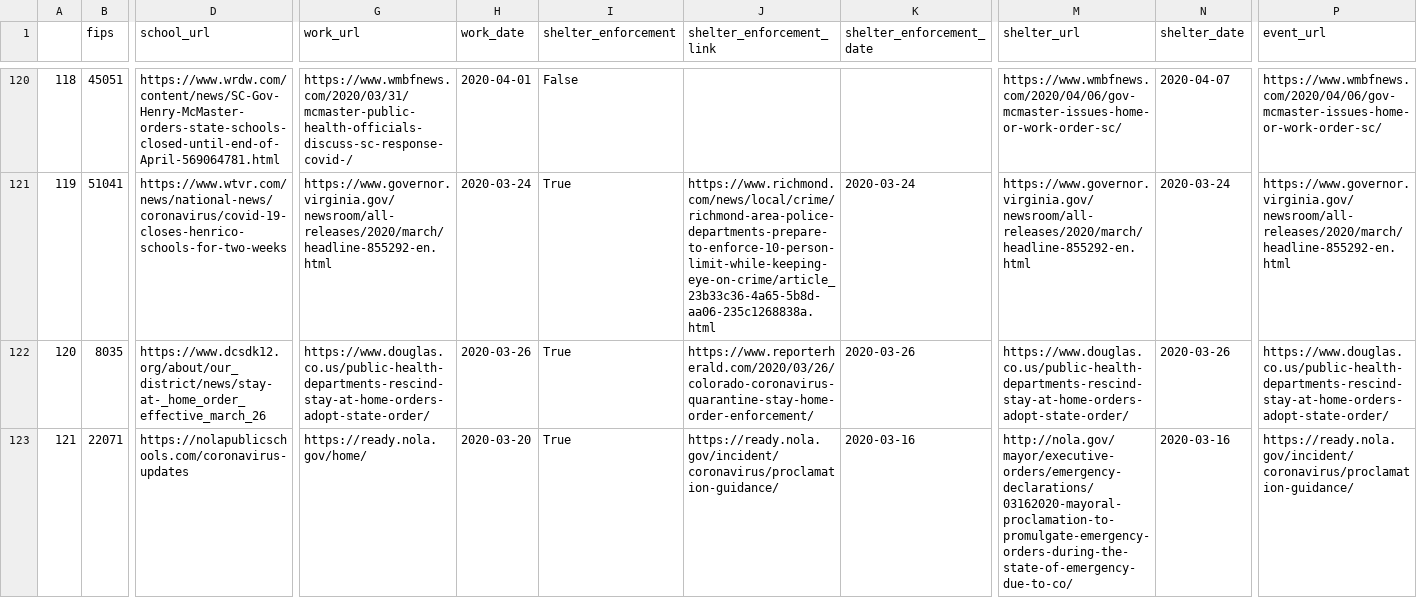
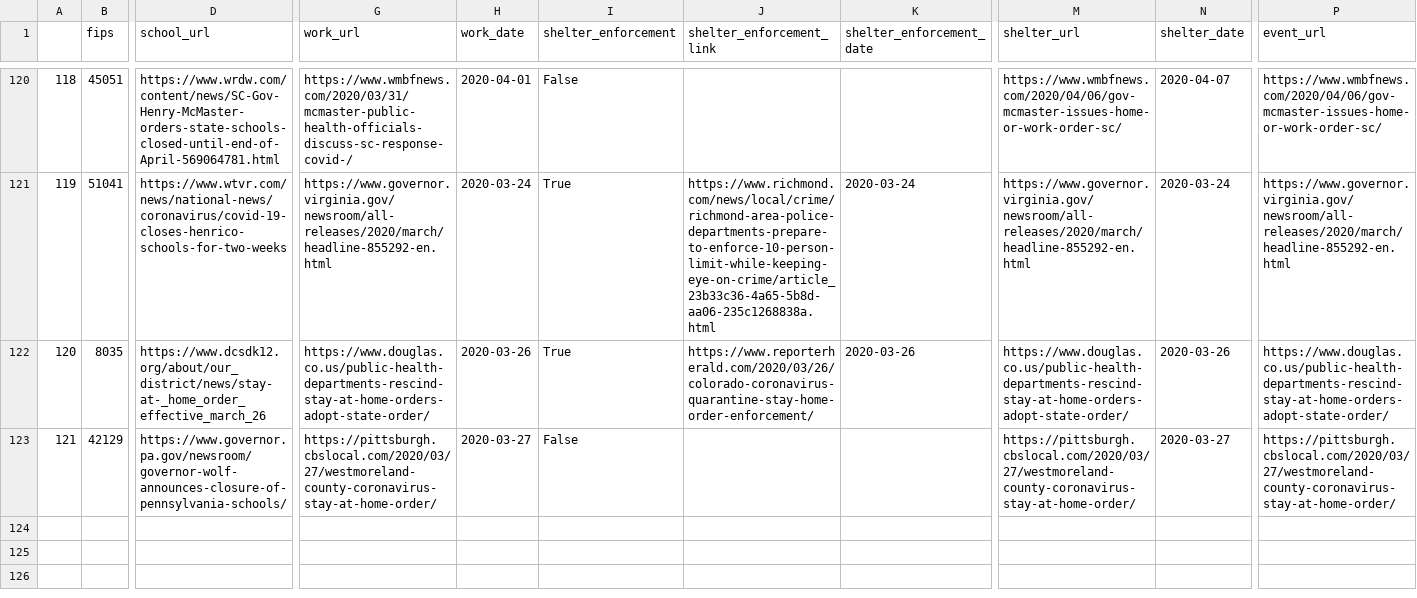
Before and after one commit to hikmahealth/covid19countymap, a CSV file: county_policies.csv, drawn as a sheet; only a part is shown, gaps mark what is left out; the diff covers the shown part only; the diff names each change by its address in the sheet, - before the commit and + after, or states it on an @@ line.

```diff
--- a/county_policies.csv
+++ b/county_policies.csv
-B123 (fips): 22071
+B123 (fips): 42129
-D123 (school_url): https://nolapublicschools.com/coronavirus-updates
+D123 (school_url): https://www.governor.pa.gov/newsroom/governor-wolf-announces-closure-of-pennsylvania-schools/
-G123 (work_url): https://ready.nola.gov/home/
+G123 (work_url): https://pittsburgh.cbslocal.com/2020/03/27/westmoreland-county-coronavirus-stay-at-home-order/
-H123 (work_date): 2020-03-20
+H123 (work_date): 2020-03-27
-I123 (shelter_enforcement): True
+I123 (shelter_enforcement): False
-J123 (shelter_enforcement_link): https://ready.nola.gov/incident/coronavirus/proclamation-guidance/
+J123 (shelter_enforcement_link): (empty)
-K123 (shelter_enforcement_date): 2020-03-16
+K123 (shelter_enforcement_date): (empty)
-M123 (shelter_url): http://nola.gov/mayor/executive-orders/emergency-declarations/03162020-mayoral-proclamation-to-promulgate-emergency-orders-during-the-state-of-emergency-due-to-co/
+M123 (shelter_url): https://pittsburgh.cbslocal.com/2020/03/27/westmoreland-county-coronavirus-stay-at-home-order/
-N123 (shelter_date): 2020-03-16
+N123 (shelter_date): 2020-03-27
-P123 (event_url): https://ready.nola.gov/incident/coronavirus/proclamation-guidance/
+P123 (event_url): https://pittsburgh.cbslocal.com/2020/03/27/westmoreland-county-coronavirus-stay-at-home-order/
```
Also changed, not shown: 5 edited cells elsewhere in this file, 1 other file.
